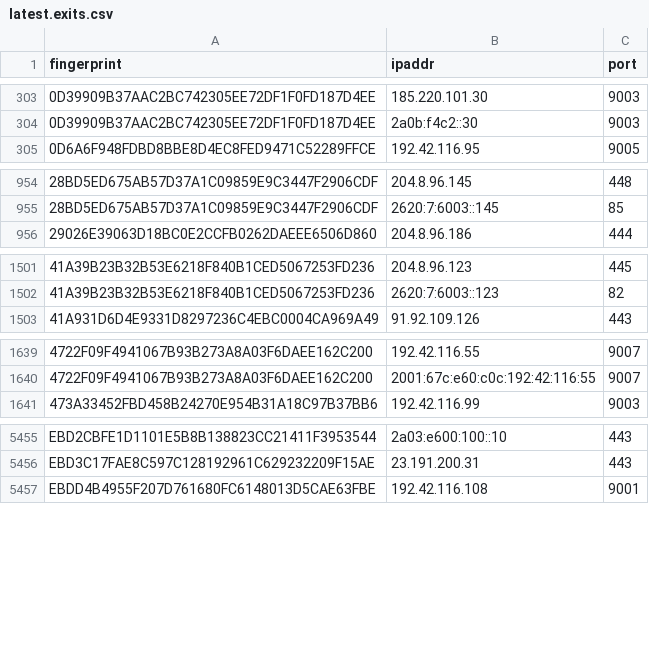
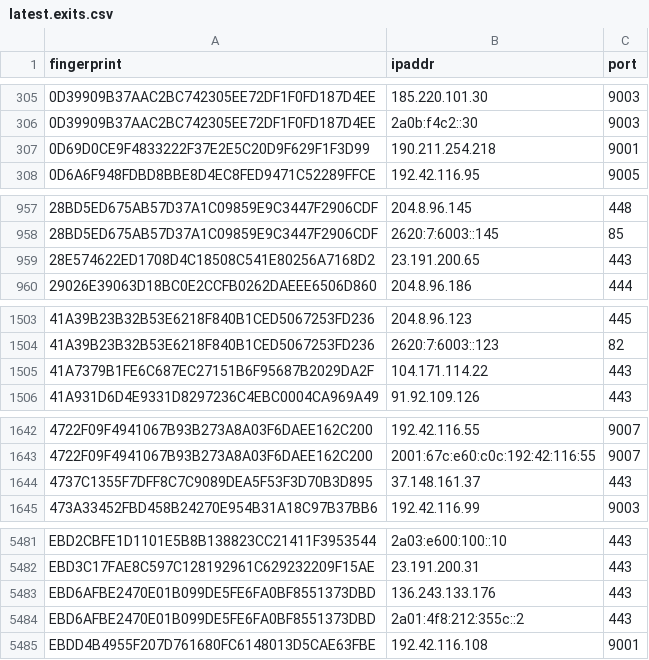
Before and after one commit to burachai-x/tornode-database, a CSV file: torlist-db/latest.exits.csv, drawn as a sheet; only a part is shown, gaps mark what is left out; the diff covers the shown part only.

```diff
--- a/torlist-db/latest.exits.csv
+++ b/torlist-db/latest.exits.csv
@@ -304,2 +306,3 @@ fingerprint,ipaddr,port
 0D39909B37AAC2BC742305EE72DF1F0FD187D4EE,2a0b:f4c2::30,9003
+0D69D0CE9F4833222F37E2E5C20D9F629F1F3D99,190.211.254.218,9001
 0D6A6F948FDBD8BBE8D4EC8FED9471C52289FFCE,192.42.116.95,9005
@@ -955,2 +958,3 @@ fingerprint,ipaddr,port
 28BD5ED675AB57D37A1C09859E9C3447F2906CDF,2620:7:6003::145,85
+28E574622ED1708D4C18508C541E80256A7168D2,23.191.200.65,443
 29026E39063D18BC0E2CCFB0262DAEEE6506D860,204.8.96.186,444
@@ -1502,2 +1504,3 @@ fingerprint,ipaddr,port
 41A39B23B32B53E6218F840B1CED5067253FD236,2620:7:6003::123,82
+41A7379B1FE6C687EC27151B6F95687B2029DA2F,104.171.114.22,443
 41A931D6D4E9331D8297236C4EBC0004CA969A49,91.92.109.126,443
@@ -1640,2 +1643,3 @@ fingerprint,ipaddr,port
 4722F09F4941067B93B273A8A03F6DAEE162C200,2001:67c:e60:c0c:192:42:116:55,9007
+4737C1355F7DFF8C7C9089DEA5F53F3D70B3D895,37.148.161.37,443
 473A33452FBD458B24270E954B31A18C97B37BB6,192.42.116.99,9003
@@ -5456,2 +5482,4 @@ EBD2CBFE1D1101E5B8B138823CC21411F3953544,2a03:e600:100::10,443
 EBD3C17FAE8C597C128192961C629232209F15AE,23.191.200.31,443
+EBD6AFBE2470E01B099DE5FE6FA0BF8551373DBD,136.243.133.176,443
+EBD6AFBE2470E01B099DE5FE6FA0BF8551373DBD,2a01:4f8:212:355c::2,443
 EBDD4B4955F207D761680FC6148013D5CAE63FBE,192.42.116.108,9001
```
Also changed, not shown: 31 added rows and 7 removed rows elsewhere in this file, torlist-db/latest.guards.csv, 1 other file.
